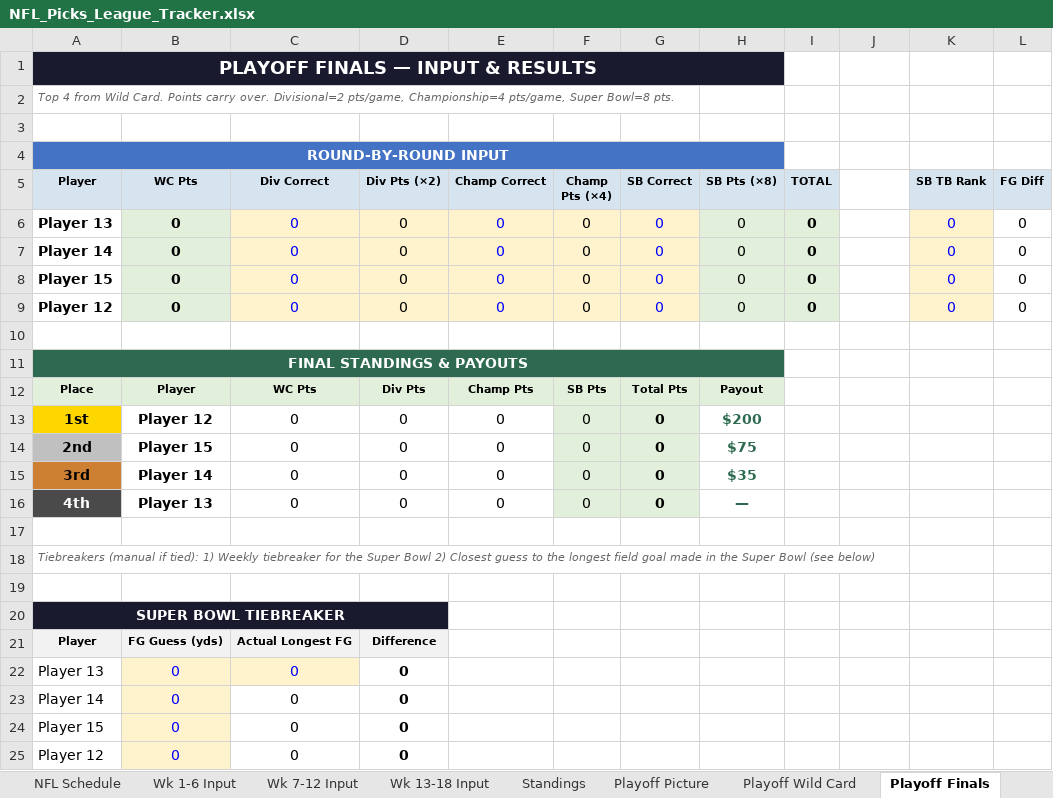
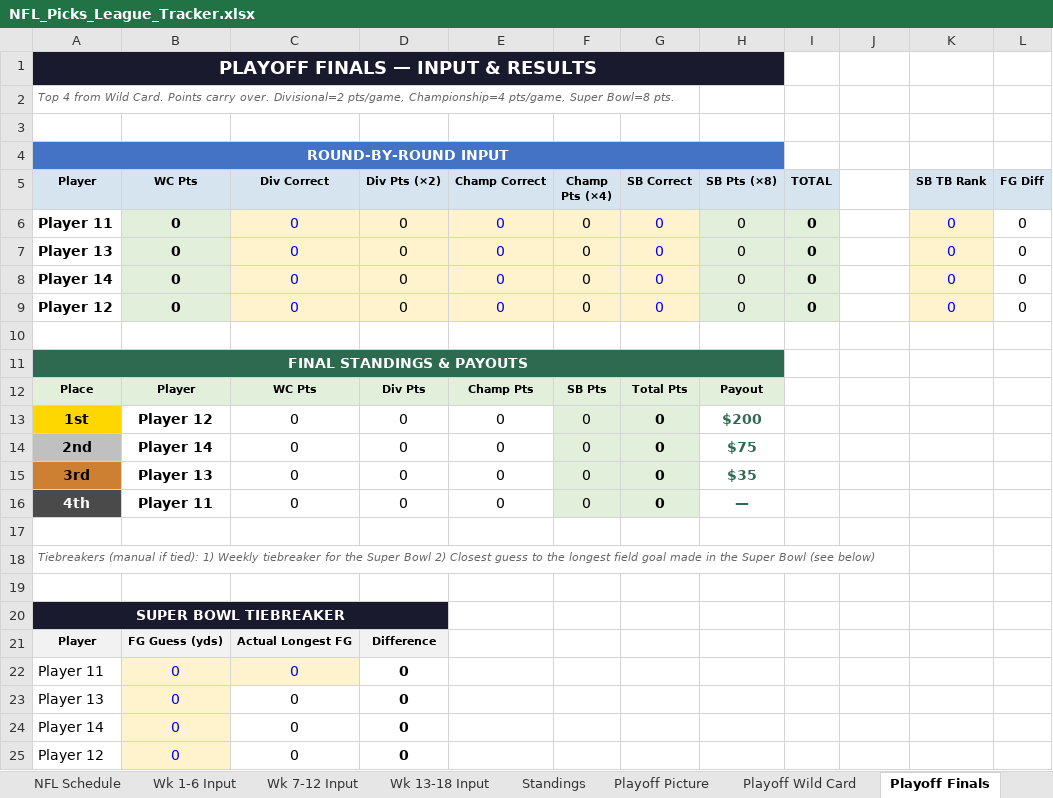
Before and after one commit to eloeser-1147/NFL-Picks-League, an Excel workbook: NFL_Picks_League_Tracker.xlsx, sheet Playoff Finals, drawn as a sheet; values as stored, in another font and other column widths than the file's, no borders; removed rows and columns are numbered as before the commit, all else as after; the diff names each change by its address in the sheet, - before the commit and + after, or states it on an @@ line.

```diff
--- a/NFL_Picks_League_Tracker.xlsx (sheet Playoff Finals)
+++ b/NFL_Picks_League_Tracker.xlsx (sheet Playoff Finals)
+row 6: Player 11 | 0 | 0 | 0 | 0 | 0 | 0 | 0 | 0 | 10010000 | 0 | 0
-row 8: Player 15 | 0 | 0 | 0 | 0 | 0 | 0 | 0 | 0 | 10010000 | 0 | 0
-B14 (WC Pts): Player 15
+B14 (WC Pts): Player 14
-B15 (WC Pts): Player 14
+B15 (WC Pts): Player 13
-B16 (WC Pts): Player 13
+B16 (WC Pts): Player 11
+row 22: Player 11 | 0 | 0 | 0
@@ C23 fill: #FFF3CD → none, text colour: #0000FF → black @@
-row 24: Player 15 | 0 | 0 | 0
```
Also changed, not shown: sheet Playoff Picture, sheet Standings, sheet Helper, sheet Playoff Wild Card, sheet Wk 1-6 Input, formulas that keep their value.
